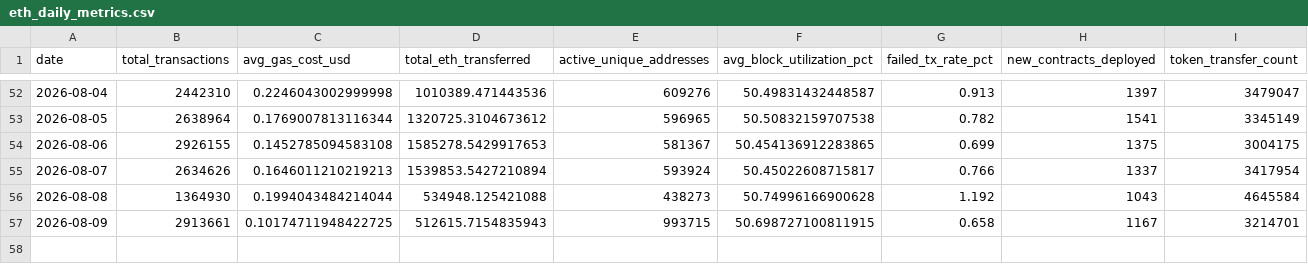
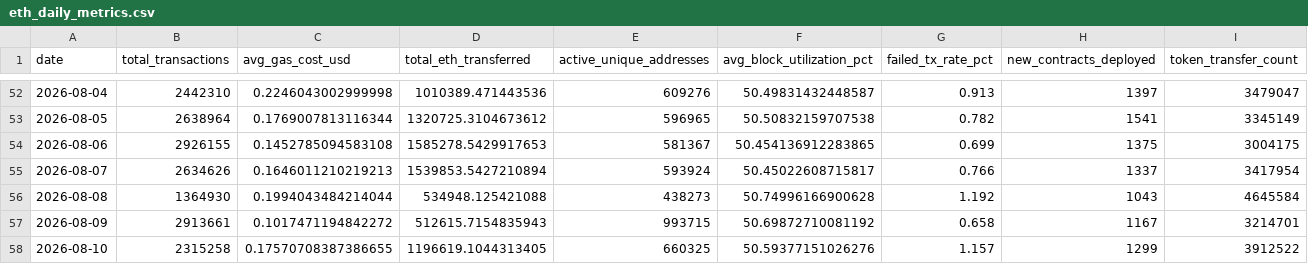
Before and after one commit to prakharsinghbachgoti/ethereumblockchainproject, a CSV file: data/eth_daily_metrics.csv, drawn as a sheet; only a part is shown, gaps mark what is left out.

```diff
--- a/data/eth_daily_metrics.csv
+++ b/data/eth_daily_metrics.csv
@@ -56,2 +56,3 @@ date,total_transactions,avg_gas_cost_usd,total_eth_transferred,active_unique_add
 2026-08-08,1364930,0.1994043484214044,534948.125421088,438273,50.74996166900628,1.192,1043,4645584
-2026-08-09,2913661,0.10174711948422725,512615.7154835943,993715,50.698727100811915,0.658,1167,3214701
+2026-08-09,2913661,0.1017471194842272,512615.7154835943,993715,50.69872710081192,0.658,1167,3214701
+2026-08-10,2315258,0.17570708387386655,1196619.1044313405,660325,50.59377151026276,1.157,1299,3912522
```
